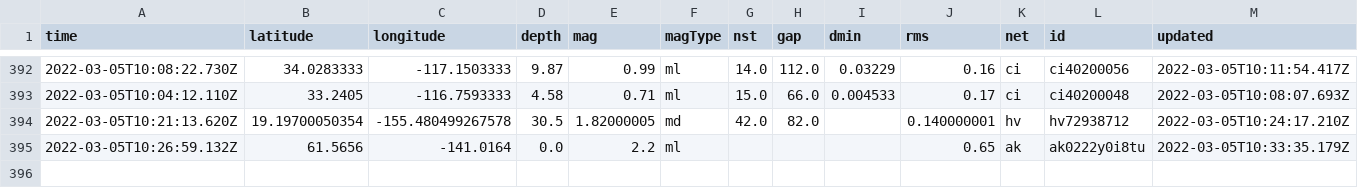
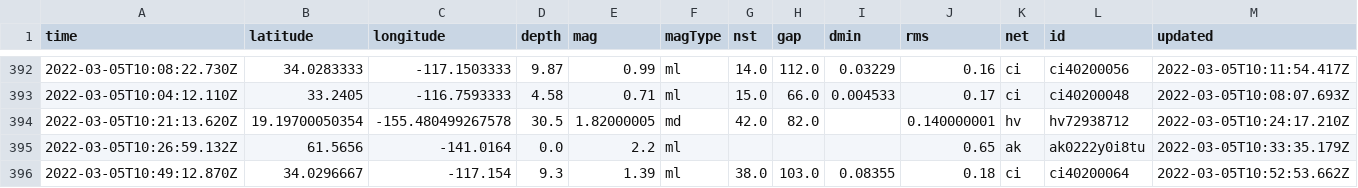
Before and after one commit to clayton-aldern/nicar-ghactions, a CSV file: usgs_main.csv, drawn as a sheet; only a part is shown, gaps mark what is left out; rows hold the shown columns only; the diff names each change by its address in the sheet, - before the commit and + after, or states it on an @@ line.

```diff
--- a/usgs_main.csv
+++ b/usgs_main.csv
+row 396: 2022-03-05T10:49:12.870Z | 34.0296667 | -117.154 | 9.3 | 1.39 | ml | 38.0 | 103.0 | 0.08355 | 0.18 | ci | ci40200064 | 2022-03-05T10:52:53.662Z
```
